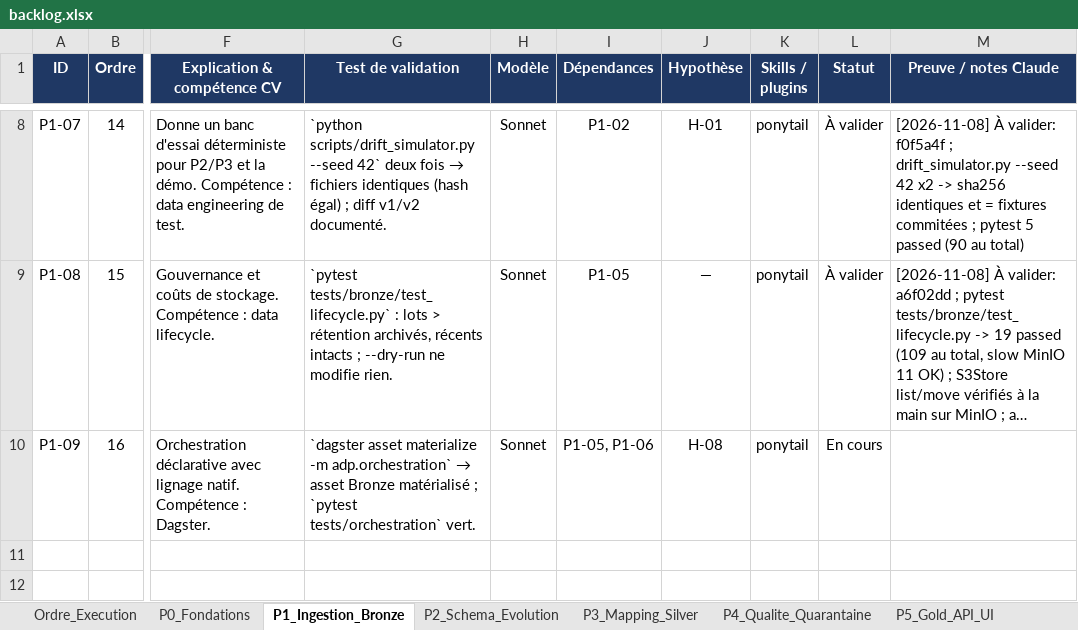
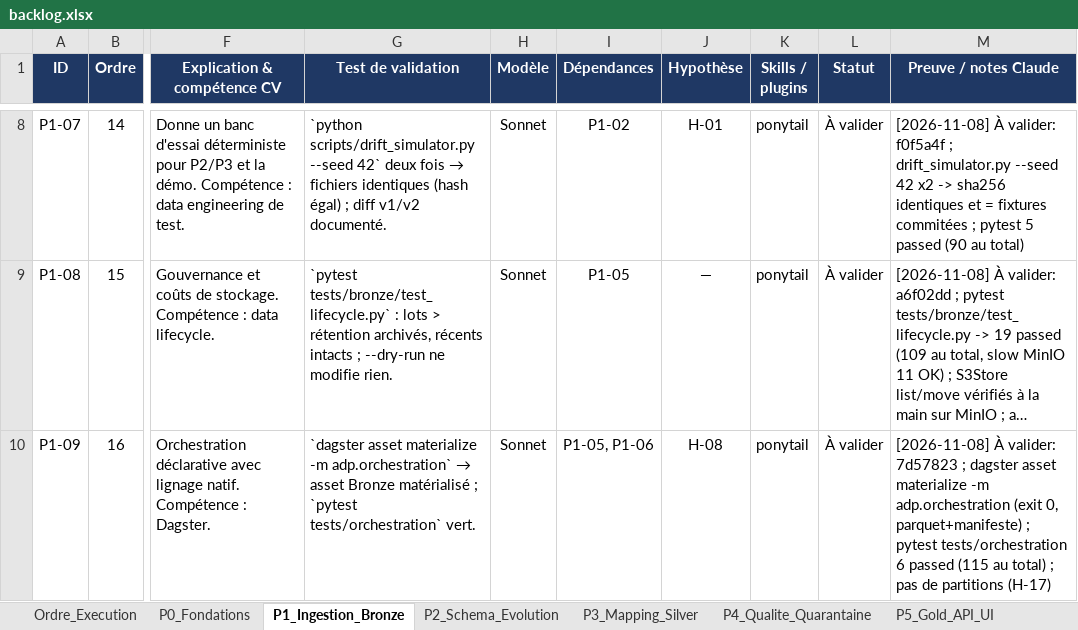
Before and after one commit to hajar-hamid-coder/adaptive-data-platform, an Excel workbook: backlog/backlog.xlsx, sheet P1_Ingestion_Bronze, drawn as a sheet; only a part is shown, gaps mark what is left out; long unchanged cells end in …; values as stored, in another font and other column widths than the file's, no borders; conditional formats not drawn; the diff names each change by its address in the sheet, - before the commit and + after, or states it on an @@ line.

```diff
--- a/backlog/backlog.xlsx (sheet P1_Ingestion_Bronze)
+++ b/backlog/backlog.xlsx (sheet P1_Ingestion_Bronze)
-L10 (Statut): En cours
+L10 (Statut): À valider
-M10 (Preuve / notes Claude): (empty)
+M10 (Preuve / notes Claude): [2026-11-08] À valider: 7d57823 ; dagster asset materialize -m adp.orchestration (exit 0, parquet+manifeste) ; pytest tests/orchestration 6 passed (115 au total) ; pas de partitions (H-17)
```
Also changed, not shown: sheet Hypotheses, 3 other files.
